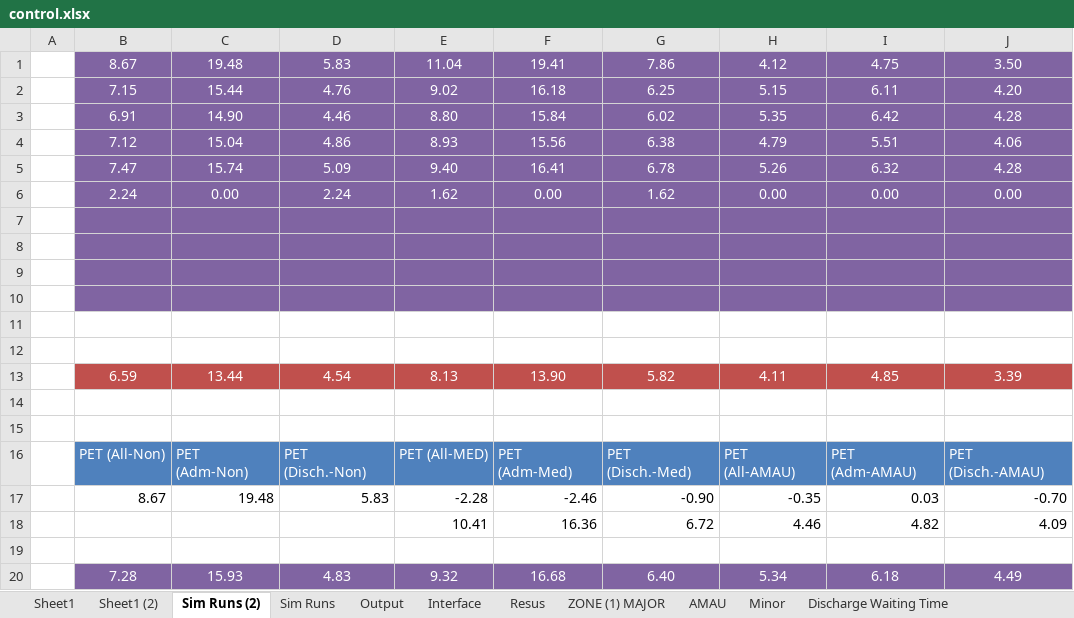
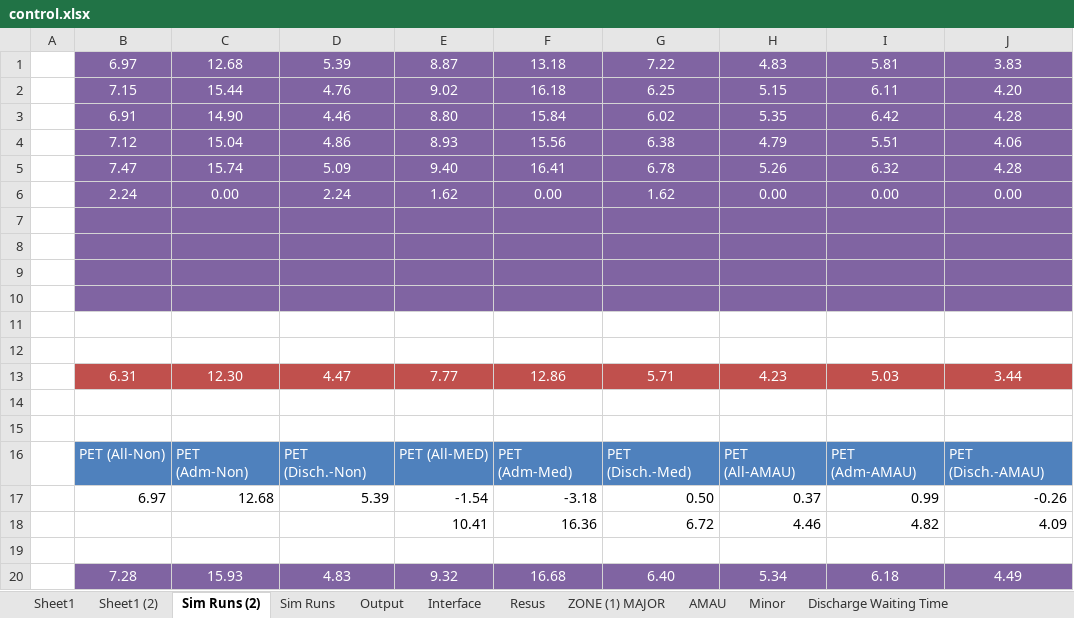
Before and after one commit to hebahabib/Tallaght-Model, an Excel workbook: Tallagh Model-baseline 1-11-2012/Model/control.xlsx, sheet Sim Runs (2), drawn as a sheet; values as stored, in another font and other column widths than the file's, no borders; removed rows and columns are numbered as before the commit, all else as after; the diff names each change by its address in the sheet, - before the commit and + after, or states it on an @@ line.

```diff
--- a/Tallagh Model-baseline 1-11-2012/Model/control.xlsx (sheet Sim Runs (2))
+++ b/Tallagh Model-baseline 1-11-2012/Model/control.xlsx (sheet Sim Runs (2))
-row 1:  | 8.67 | 19.48 | 5.83 | 11.04 | 19.41 | 7.86 | 4.12 | 4.75 | 3.50
+row 1:  | 6.97 | 12.68 | 5.39 | 8.87 | 13.18 | 7.22 | 4.83 | 5.81 | 3.83
-row 13:  | 6.59 | 13.44 | 4.54 | 8.13 | 13.90 | 5.82 | 4.11 | 4.85 | 3.39
+row 13:  | 6.31 | 12.30 | 4.47 | 7.77 | 12.86 | 5.71 | 4.23 | 5.03 | 3.44
-row 17:  | 8.67 | 19.48 | 5.83 | -2.28 | -2.46 | -0.90 | -0.35 | 0.03 | -0.70
+row 17:  | 6.97 | 12.68 | 5.39 | -1.54 | -3.18 | 0.50 | 0.37 | 0.99 | -0.26
```
Also changed, not shown: sheet Sim Runs, sheet Output, sheet Discharge Waiting Time, sheet Routes AMAU, 2 other files.
